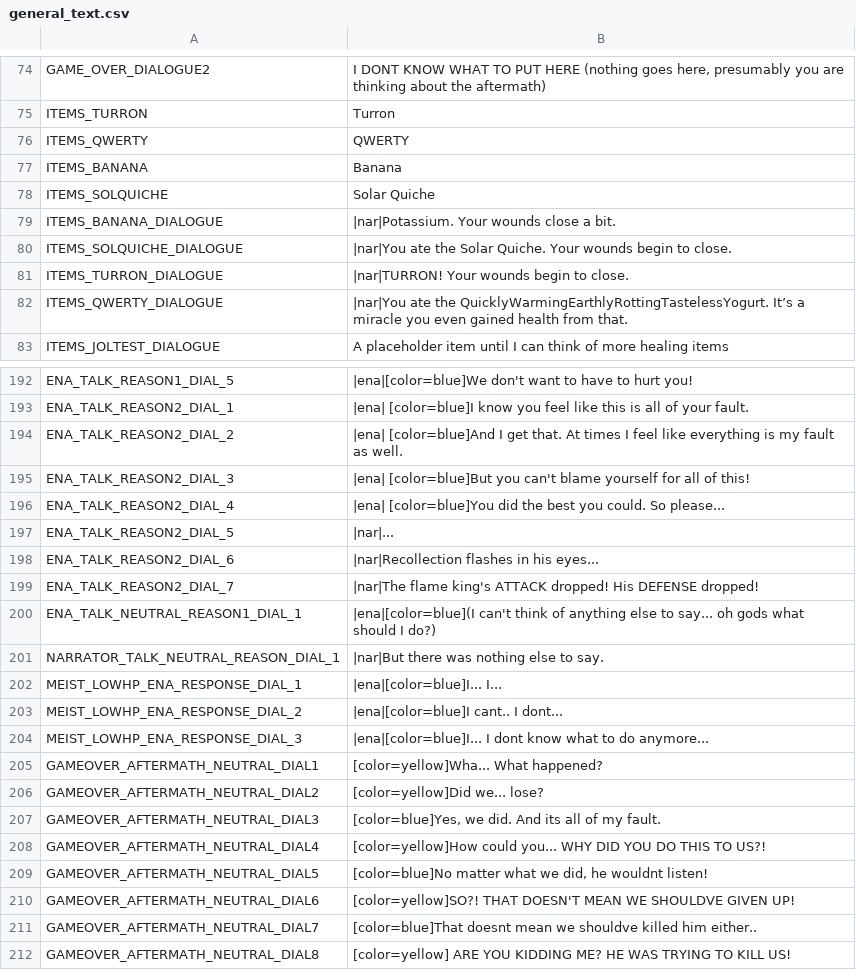
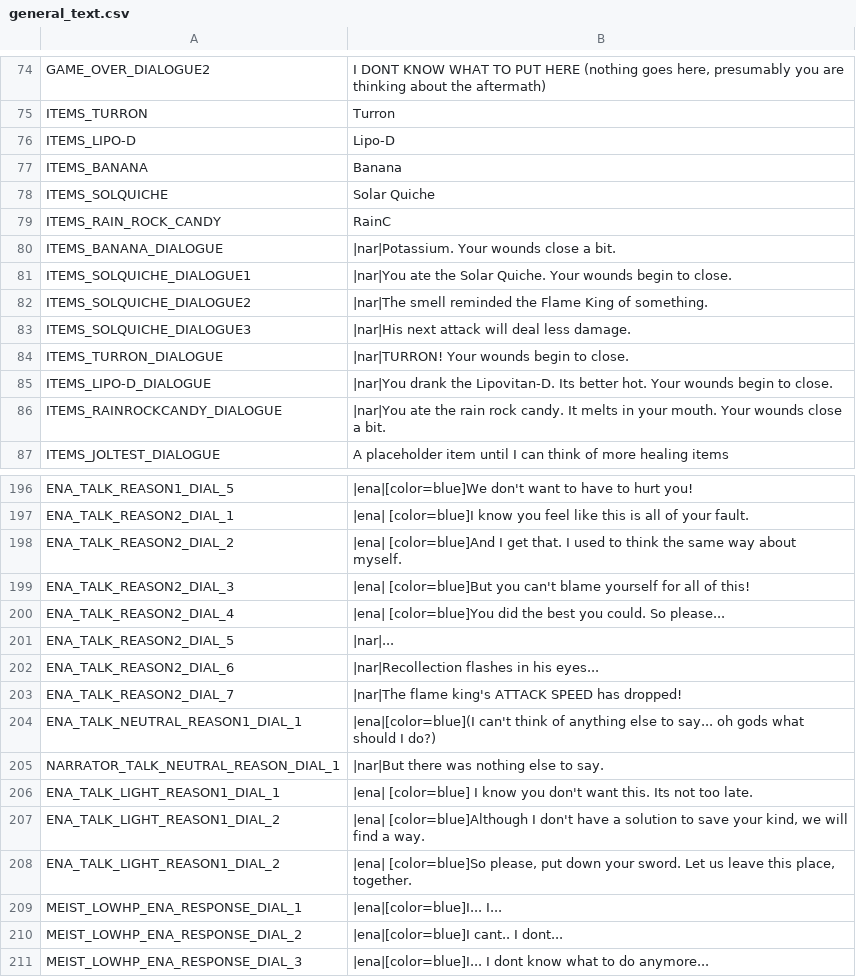
Before and after one commit to night-glider/Ena-s-tale, a CSV file: languages/general_text.csv, drawn as a sheet; only a part is shown, gaps mark what is left out; the shorter side is filled out with more unchanged rows; the diff covers the shown part only.

Commit message:
added new items + speed boost

```diff
--- a/languages/general_text.csv
+++ b/languages/general_text.csv
@@ -95,9 +95,13 @@ GAME_OVER_DIALOGUE2,"I DONT KNOW WHAT TO PUT HERE (nothing goes here, presumably
 ITEMS_TURRON,Turron
-ITEMS_QWERTY,QWERTY
+ITEMS_LIPO-D,Lipo-D
 ITEMS_BANANA,Banana
 ITEMS_SOLQUICHE,Solar Quiche
+ITEMS_RAIN_ROCK_CANDY,RainC
 ITEMS_BANANA_DIALOGUE,|nar|Potassium. Your wounds close a bit.
-ITEMS_SOLQUICHE_DIALOGUE,|nar|You ate the Solar Quiche. Your wounds begin to close.
+ITEMS_SOLQUICHE_DIALOGUE1,|nar|You ate the Solar Quiche. Your wounds begin to close.
+ITEMS_SOLQUICHE_DIALOGUE2,|nar|The smell reminded the Flame King of something.
+ITEMS_SOLQUICHE_DIALOGUE3,|nar|His next attack will deal less damage.
 ITEMS_TURRON_DIALOGUE,|nar|TURRON! Your wounds begin to close.
-ITEMS_QWERTY_DIALOGUE,|nar|You ate the QuicklyWarmingEarthlyRottingTastelessYogurt. It’s a miracle you even gained health from that.
+ITEMS_LIPO-D_DIALOGUE,|nar|You drank the Lipovitan-D. Its better hot. Your wounds begin to close.
+ITEMS_RAINROCKCANDY_DIALOGUE,|nar|You ate the rain rock candy. It melts in your mouth. Your wounds close a bit.
 ITEMS_JOLTEST_DIALOGUE,A placeholder item until I can think of more healing items
@@ -213,3 +217,3 @@ ENA_TALK_REASON1_DIAL_5,|ena|[color=blue]We don't want to have to hurt you!
 ENA_TALK_REASON2_DIAL_1,|ena| [color=blue]I know you feel like this is all of your fault.
-ENA_TALK_REASON2_DIAL_2,|ena| [color=blue]And I get that. At times I feel like everything is my fault as well.
+ENA_TALK_REASON2_DIAL_2,|ena| [color=blue]And I get that. I used to think the same way about myself.
 ENA_TALK_REASON2_DIAL_3,|ena| [color=blue]But you can't blame yourself for all of this!
@@ -218,5 +222,8 @@ ENA_TALK_REASON2_DIAL_5,|nar|...
 ENA_TALK_REASON2_DIAL_6,|nar|Recollection flashes in his eyes...
-ENA_TALK_REASON2_DIAL_7,|nar|The flame king's ATTACK dropped! His DEFENSE dropped!
+ENA_TALK_REASON2_DIAL_7,|nar|The flame king's ATTACK SPEED has dropped!
 ENA_TALK_NEUTRAL_REASON1_DIAL_1,|ena|[color=blue](I can't think of anything else to say... oh gods what should I do?)
 NARRATOR_TALK_NEUTRAL_REASON_DIAL_1,|nar|But there was nothing else to say.
+ENA_TALK_LIGHT_REASON1_DIAL_1,|ena| [color=blue] I know you don't want this. Its not too late.
+ENA_TALK_LIGHT_REASON1_DIAL_2,"|ena| [color=blue]Although I don't have a solution to save your kind, we will find a way."
+ENA_TALK_LIGHT_REASON1_DIAL_2,"|ena| [color=blue]So please, put down  your sword. Let us leave this place, together."
 MEIST_LOWHP_ENA_RESPONSE_DIAL_1,|ena|[color=blue]I... I...
```
Also changed, not shown: 1 removed row and 7 edited cells elsewhere in this file, 4 other files.
